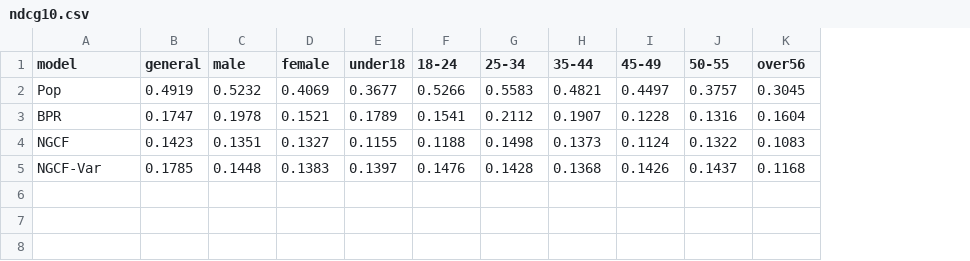
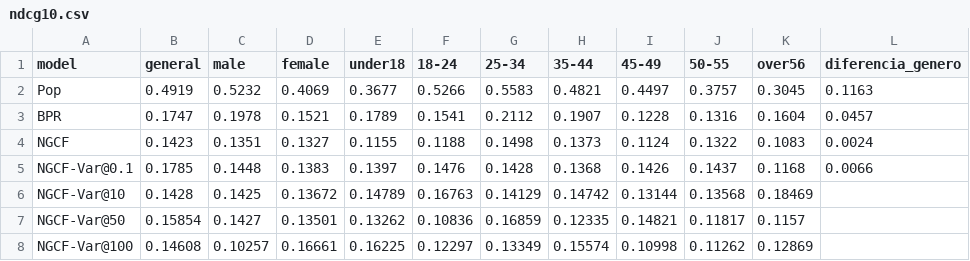
Before and after one commit to giulianodelagala/recsys, a CSV file: NGCFv2/ndcg10.csv, drawn as a sheet; the diff names each change by its address in the sheet, - before the commit and + after, or states it on an @@ line.

```diff
--- a/NGCFv2/ndcg10.csv
+++ b/NGCFv2/ndcg10.csv
+column L (diferencia_genero), rows 2-5: 0.1163 | 0.0457 | 0.0024 | 0.0066
-A5 (model): NGCF-Var
+A5 (model): NGCF-Var@0.1
+row 6: NGCF-Var@10 | 0.1428 | 0.1425 | 0.13672 | 0.14789 | 0.16763 | 0.14129 | 0.14742 | 0.13144 | 0.13568 | 0.18469
+row 7: NGCF-Var@50 | 0.15854 | 0.1427 | 0.13501 | 0.13262 | 0.10836 | 0.16859 | 0.12335 | 0.14821 | 0.11817 | 0.1157
+row 8: NGCF-Var@100 | 0.14608 | 0.10257 | 0.16661 | 0.16225 | 0.12297 | 0.13349 | 0.15574 | 0.10998 | 0.11262 | 0.12869
```
Also changed, not shown: NGCFv2/gini.csv, NGCFv2/precision.csv, 18 other files.
